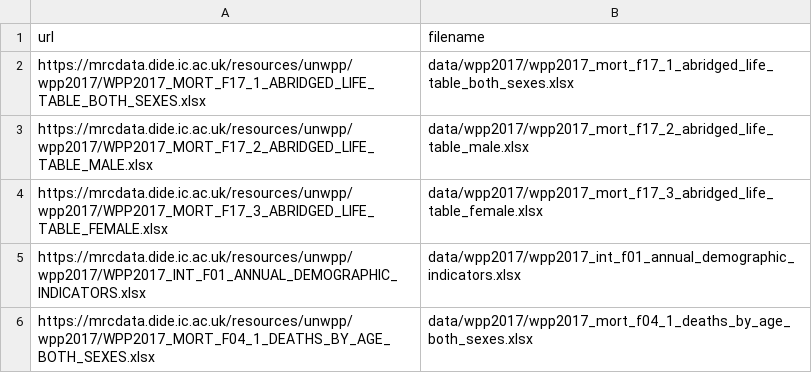
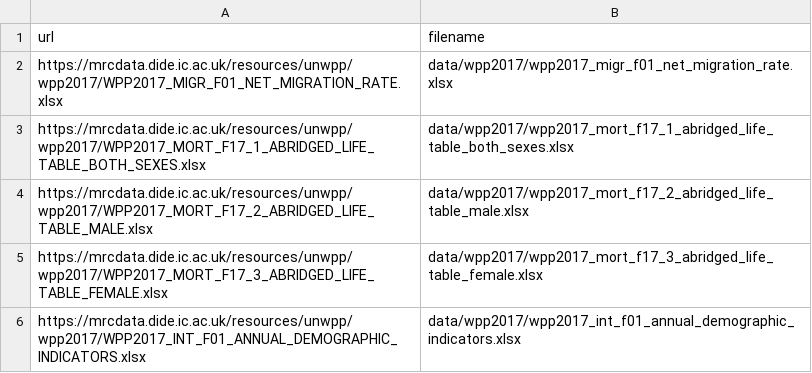
Before and after one commit to vimc/montagu-demography, a CSV file: meta/files.csv, drawn as a sheet; only a part is shown; the shorter side is filled out with more unchanged rows.

```diff
--- a/meta/files.csv
+++ b/meta/files.csv
@@ -1,2 +1,3 @@
 "url","filename"
+"https://mrcdata.dide.ic.ac.uk/resources/unwpp/wpp2017/WPP2017_MIGR_F01_NET_MIGRATION_RATE.xlsx","data/wpp2017/wpp2017_migr_f01_net_migration_rate.xlsx"
 "https://mrcdata.dide.ic.ac.uk/resources/unwpp/wpp2017/WPP2017_MORT_F17_1_ABRIDGED_LIFE_TABLE_BOTH_SEXES.xlsx","data/wpp2017/wpp2017_mort_f17_1_abridged_life_table_both_sexes.xlsx"
```
Also changed, not shown: meta/demographic_statistic_type.csv, meta/process.csv, 2 other files.
